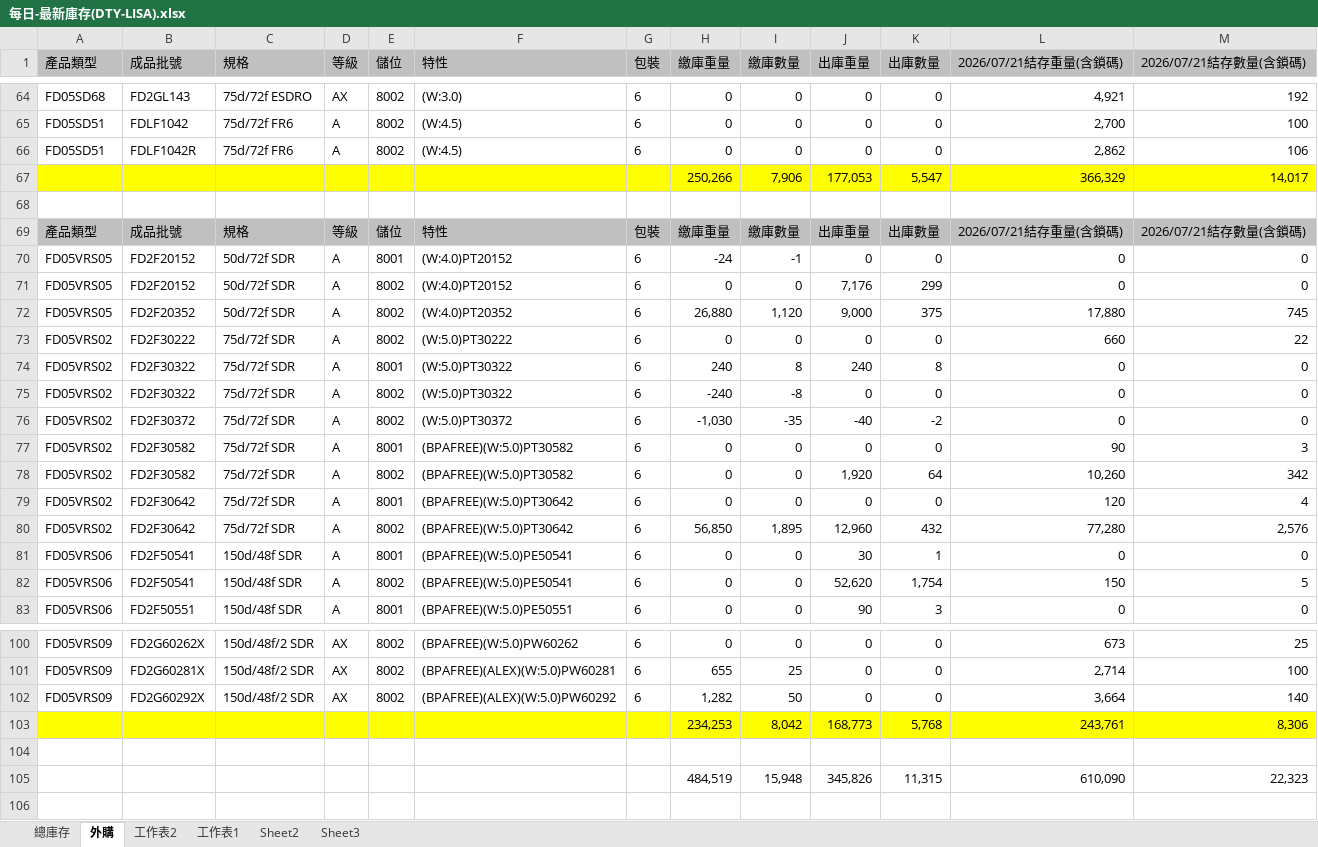
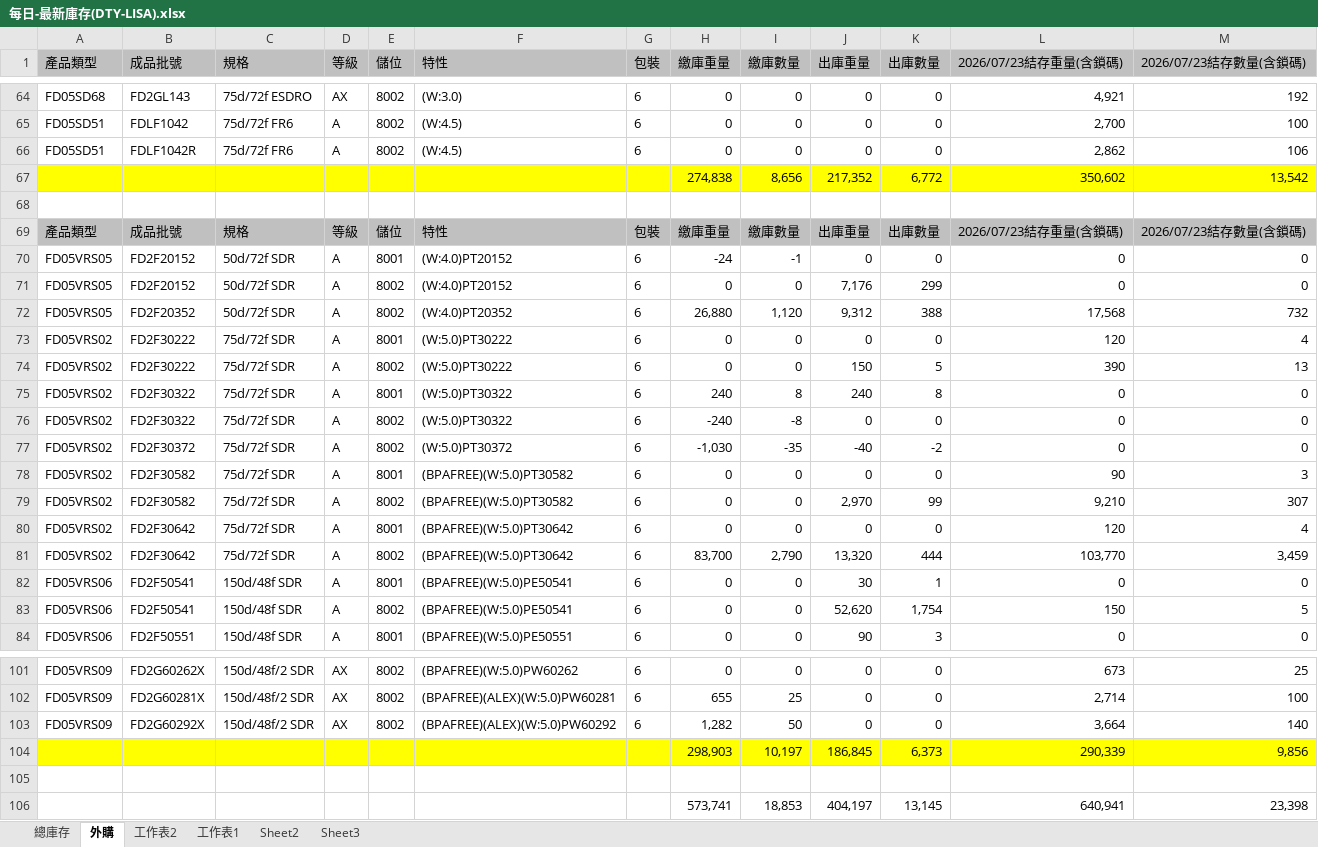
Before and after one commit to blaze0207/product-schedule, an Excel workbook: 每日-最新庫存(DTY-LISA).xlsx, sheet 外購, drawn as a sheet; only a part is shown, gaps mark what is left out; values as stored, in another font and other column widths than the file's, no borders; removed rows and columns are numbered as before the commit, all else as after; the diff covers the shown part only; the diff names each change by its address in the sheet, - before the commit and + after, or states it on an @@ line.

```diff
--- a/每日-最新庫存(DTY-LISA).xlsx (sheet 外購)
+++ b/每日-最新庫存(DTY-LISA).xlsx (sheet 外購)
-L1: 2026/07/21結存重量(含鎖碼)
+L1: 2026/07/23結存重量(含鎖碼)
-M1: 2026/07/21結存數量(含鎖碼)
+M1: 2026/07/23結存數量(含鎖碼)
-row 67:  |  |  |  |  |  |  | 250,266 | 7,906 | 177,053 | 5,547 | 366,329 | 14,017
+row 67:  |  |  |  |  |  |  | 274,838 | 8,656 | 217,352 | 6,772 | 350,602 | 13,542
-L69 (2026/07/23結存重量(含鎖碼)): 2026/07/21結存重量(含鎖碼)
+L69 (2026/07/23結存重量(含鎖碼)): 2026/07/23結存重量(含鎖碼)
-M69 (2026/07/23結存數量(含鎖碼)): 2026/07/21結存數量(含鎖碼)
+M69 (2026/07/23結存數量(含鎖碼)): 2026/07/23結存數量(含鎖碼)
-J72 (出庫重量): 9,000
+J72 (出庫重量): 9,312
-K72 (出庫數量): 375
+K72 (出庫數量): 388
-L72 (2026/07/23結存重量(含鎖碼)): 17,880
+L72 (2026/07/23結存重量(含鎖碼)): 17,568
-M72 (2026/07/23結存數量(含鎖碼)): 745
+M72 (2026/07/23結存數量(含鎖碼)): 732
-E73 (儲位): 8002
+E73 (儲位): 8001
-L73 (2026/07/23結存重量(含鎖碼)): 660
+L73 (2026/07/23結存重量(含鎖碼)): 120
-M73 (2026/07/23結存數量(含鎖碼)): 22
+M73 (2026/07/23結存數量(含鎖碼)): 4
+row 74: FD05VRS02 | FD2F30222 | 75d/72f SDR | A | 8002 | (W:5.0)PT30222 | 6 | 0 | 0 | 150 | 5 | 390 | 13
-J79 (出庫重量): 1,920
+J79 (出庫重量): 2,970
-K79 (出庫數量): 64
+K79 (出庫數量): 99
-L79 (2026/07/23結存重量(含鎖碼)): 10,260
+L79 (2026/07/23結存重量(含鎖碼)): 9,210
-M79 (2026/07/23結存數量(含鎖碼)): 342
+M79 (2026/07/23結存數量(含鎖碼)): 307
-H81 (繳庫重量): 56,850
+H81 (繳庫重量): 83,700
-I81 (繳庫數量): 1,895
+I81 (繳庫數量): 2,790
-J81 (出庫重量): 12,960
+J81 (出庫重量): 13,320
-K81 (出庫數量): 432
+K81 (出庫數量): 444
-L81 (2026/07/23結存重量(含鎖碼)): 77,280
+L81 (2026/07/23結存重量(含鎖碼)): 103,770
-M81 (2026/07/23結存數量(含鎖碼)): 2,576
+M81 (2026/07/23結存數量(含鎖碼)): 3,459
-row 103:  |  |  |  |  |  |  | 234,253 | 8,042 | 168,773 | 5,768 | 243,761 | 8,306
+row 104:  |  |  |  |  |  |  | 298,903 | 10,197 | 186,845 | 6,373 | 290,339 | 9,856
-row 105:  |  |  |  |  |  |  | 484,519 | 15,948 | 345,826 | 11,315 | 610,090 | 22,323
+row 106:  |  |  |  |  |  |  | 573,741 | 18,853 | 404,197 | 13,145 | 640,941 | 23,398
```
Also changed, not shown: 32 edited cells elsewhere in this sheet, sheet 總庫存, DTY Aug26產銷260720-1200+400+100_clear.xlsx, 絲八科-庫存表115.07.xlsx, 2 other files.
